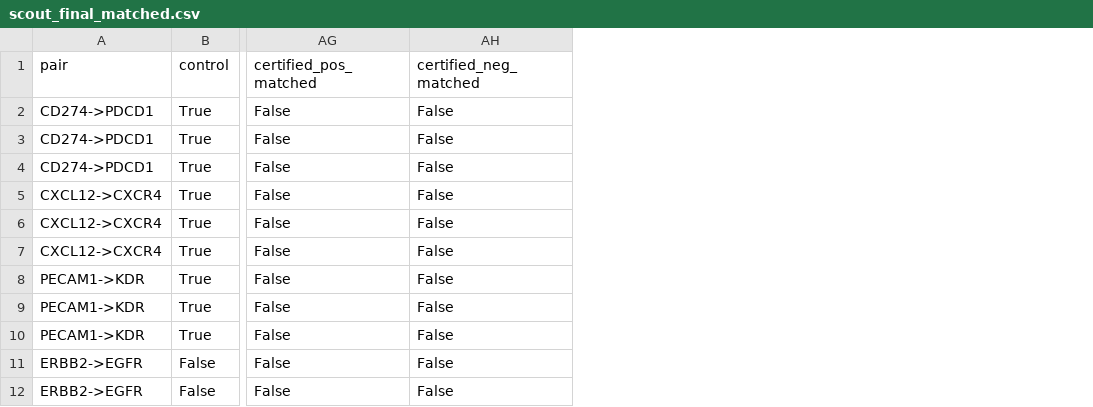
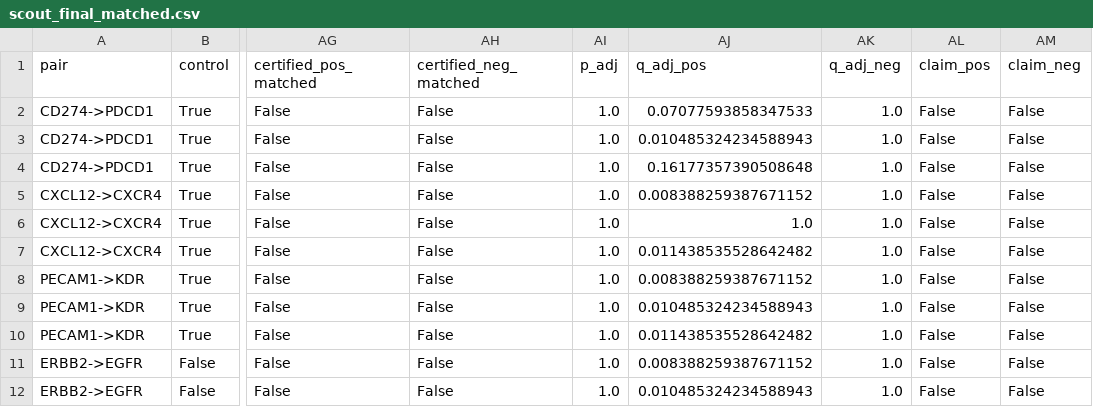
Before and after one commit to amywang2010/lr-certificates, a CSV file: lung/scout_final_matched.csv, drawn as a sheet; only a part is shown, gaps mark what is left out; the diff names each change by its address in the sheet, - before the commit and + after, or states it on an @@ line.

```diff
--- a/lung/scout_final_matched.csv
+++ b/lung/scout_final_matched.csv
+column AI (p_adj), rows 2-12: all 1.0
+column AJ (q_adj_pos), rows 2-12: 0.07077593858347533 | 0.010485324234588943 | 0.16177357390508648 | 0.008388259387671152 | 1.0 | 0.011438535528642482 | 0.008388259387671152 | 0.010485324234588943 | 0.011438535528642482 | 0.008388259387671152 | 0.010485324234588943
+column AK (q_adj_neg), rows 2-12: all 1.0
+column AL (claim_pos), rows 2-12: all False
+column AM (claim_neg), rows 2-12: all False
```
Also changed, not shown: breast_s6/scout_final_matched.csv, results/baseline_comparison/comparison1_breast_conventional_vs_certified.csv, 30 other files.
